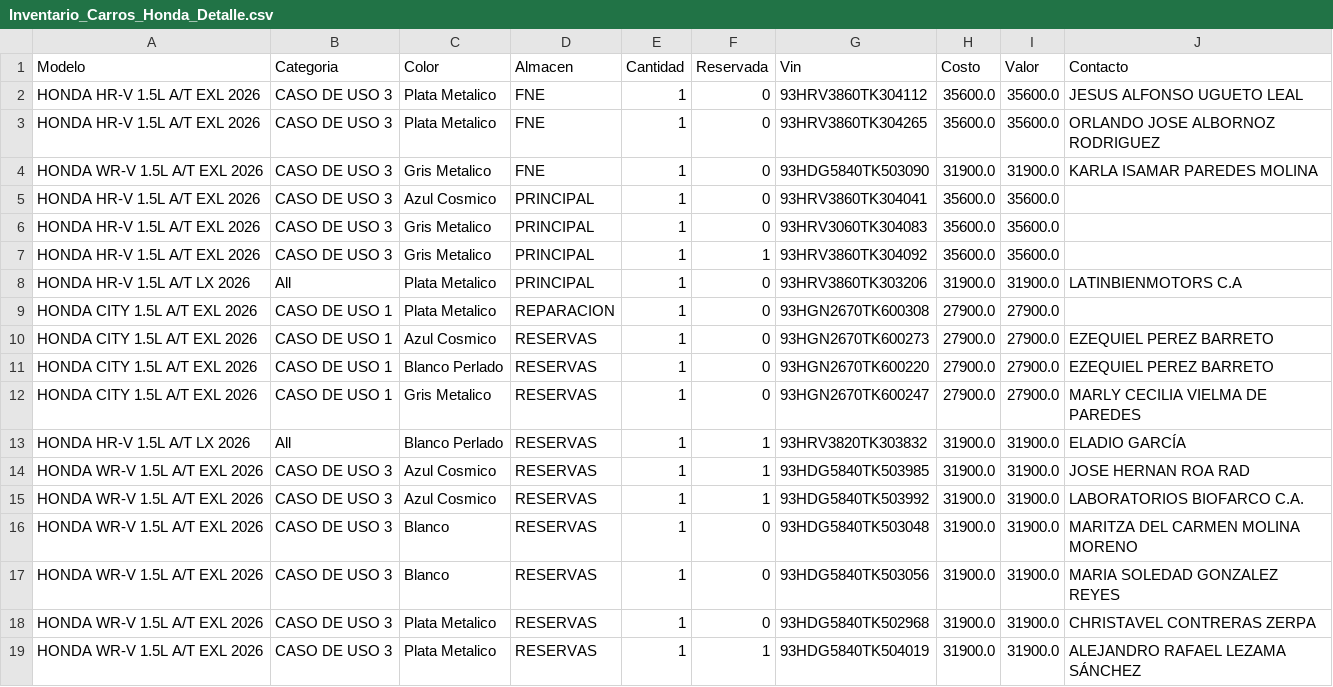
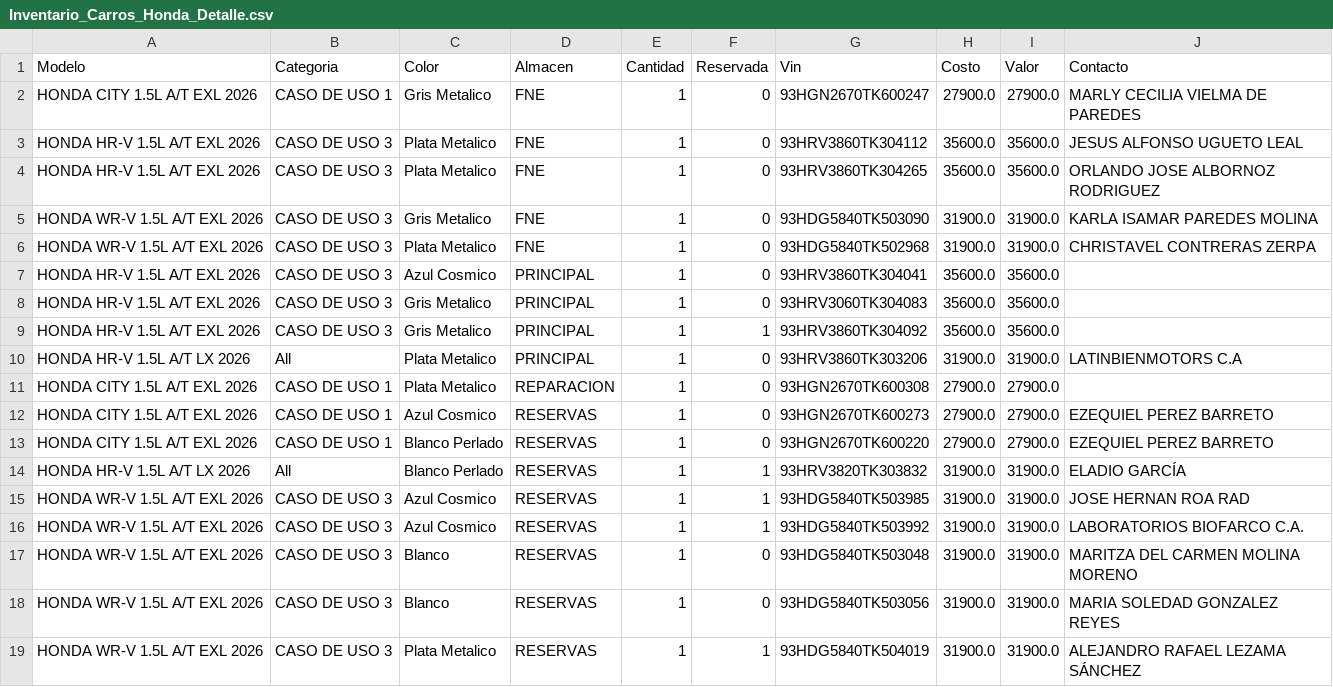
Before and after one commit to latinbienti-sys/inventariohonda, a CSV file: Inventario_Carros_Honda_Detalle.csv, drawn as a sheet; removed rows and columns are numbered as before the commit, all else as after; the diff names each change by its address in the sheet, - before the commit and + after, or states it on an @@ line.

```diff
--- a/Inventario_Carros_Honda_Detalle.csv
+++ b/Inventario_Carros_Honda_Detalle.csv
+row 2: HONDA CITY 1.5L A/T EXL 2026 | CASO DE USO 1 | Gris Metalico | FNE | 1 | 0 | 93HGN2670TK600247 | 27900.0 | 27900.0 | MARLY CECILIA VIELMA DE PAREDES
+row 6: HONDA WR-V 1.5L A/T EXL 2026 | CASO DE USO 3 | Plata Metalico | FNE | 1 | 0 | 93HDG5840TK502968 | 31900.0 | 31900.0 | CHRISTAVEL CONTRERAS ZERPA
-row 12: HONDA CITY 1.5L A/T EXL 2026 | CASO DE USO 1 | Gris Metalico | RESERVAS | 1 | 0 | 93HGN2670TK600247 | 27900.0 | 27900.0 | MARLY CECILIA VIELMA DE PAREDES
-row 18: HONDA WR-V 1.5L A/T EXL 2026 | CASO DE USO 3 | Plata Metalico | RESERVAS | 1 | 0 | 93HDG5840TK502968 | 31900.0 | 31900.0 | CHRISTAVEL CONTRERAS ZERPA
```
Also changed, not shown: Inventario_Carros_Honda_Resumen.csv, 2 other files.
